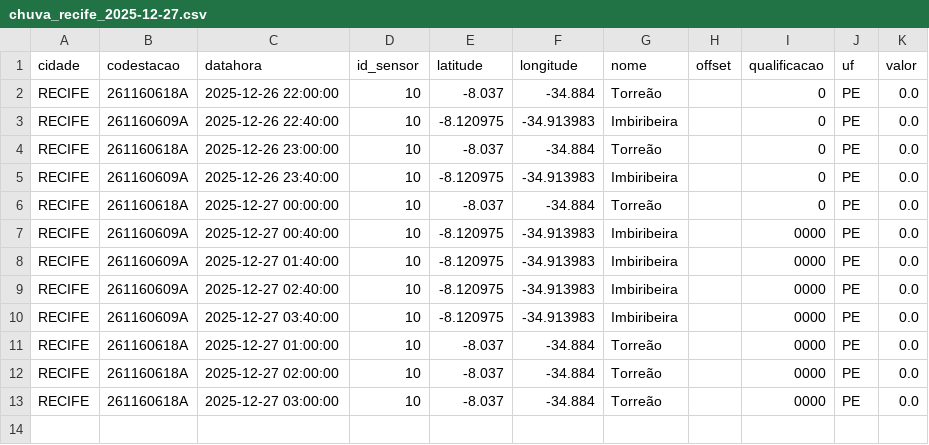
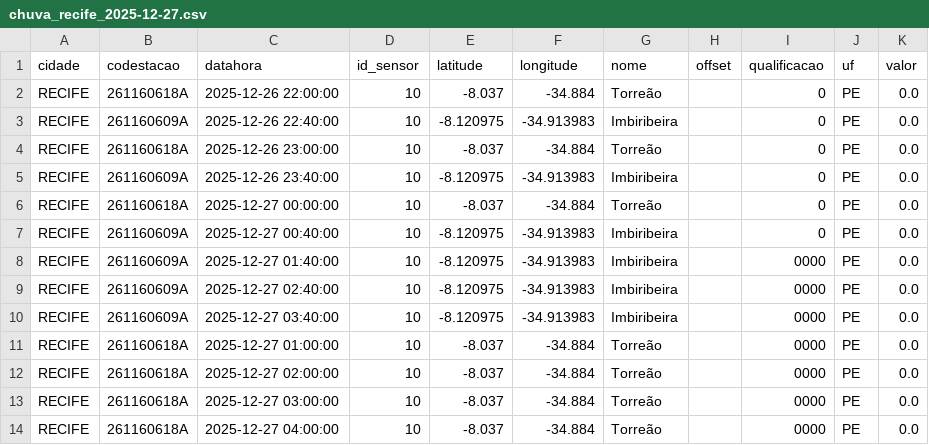
Before and after one commit to RafaellaB/Diagramas-de-risco-din-mico_01, a CSV file: chuva_recife_2025-12-27.csv, drawn as a sheet.

```diff
--- a/chuva_recife_2025-12-27.csv
+++ b/chuva_recife_2025-12-27.csv
@@ -6,3 +6,3 @@ RECIFE,261160609A,2025-12-26 23:40:00,10,-8.120975,-34.913983,Imbiribeira,,0,PE,
 RECIFE,261160618A,2025-12-27 00:00:00,10,-8.037,-34.884,Torreão,,0,PE,0.0
-RECIFE,261160609A,2025-12-27 00:40:00,10,-8.120975,-34.913983,Imbiribeira,,0000,PE,0.0
+RECIFE,261160609A,2025-12-27 00:40:00,10,-8.120975,-34.913983,Imbiribeira,,0,PE,0.0
 RECIFE,261160609A,2025-12-27 01:40:00,10,-8.120975,-34.913983,Imbiribeira,,0000,PE,0.0
@@ -13 +13,2 @@ RECIFE,261160618A,2025-12-27 02:00:00,10,-8.037,-34.884,Torreão,,0000,PE,0.0
 RECIFE,261160618A,2025-12-27 03:00:00,10,-8.037,-34.884,Torreão,,0000,PE,0.0
+RECIFE,261160618A,2025-12-27 04:00:00,10,-8.037,-34.884,Torreão,,0000,PE,0.0
```
